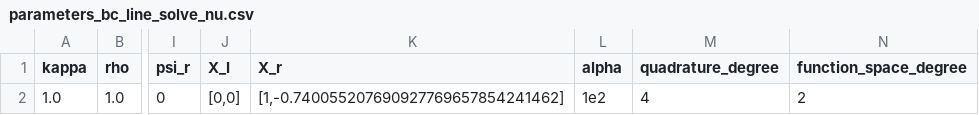
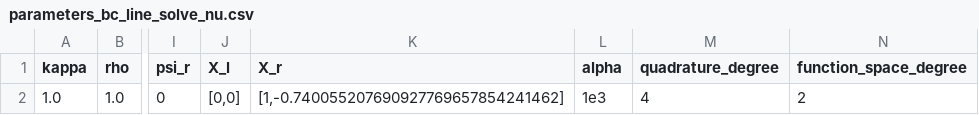
Before and after one commit to Michele-s-team/finite_elements, a CSV file: steady_state/flow/lagrangian_approach/one_dimension/parameters_bc_line_solve_nu.csv, drawn as a sheet; only a part is shown, gaps mark what is left out; the diff names each change by its address in the sheet, - before the commit and + after, or states it on an @@ line.

Commit message:
FIxed issue with aprameters ss/flow/lagrangian_aproach/one_dimension/solve_nu

```diff
--- a/steady_state/flow/lagrangian_approach/one_dimension/parameters_bc_line_solve_nu.csv
+++ b/steady_state/flow/lagrangian_approach/one_dimension/parameters_bc_line_solve_nu.csv
-L2 (alpha): 1e2
+L2 (alpha): 1e3
```
Also changed, not shown: 2 other files.
